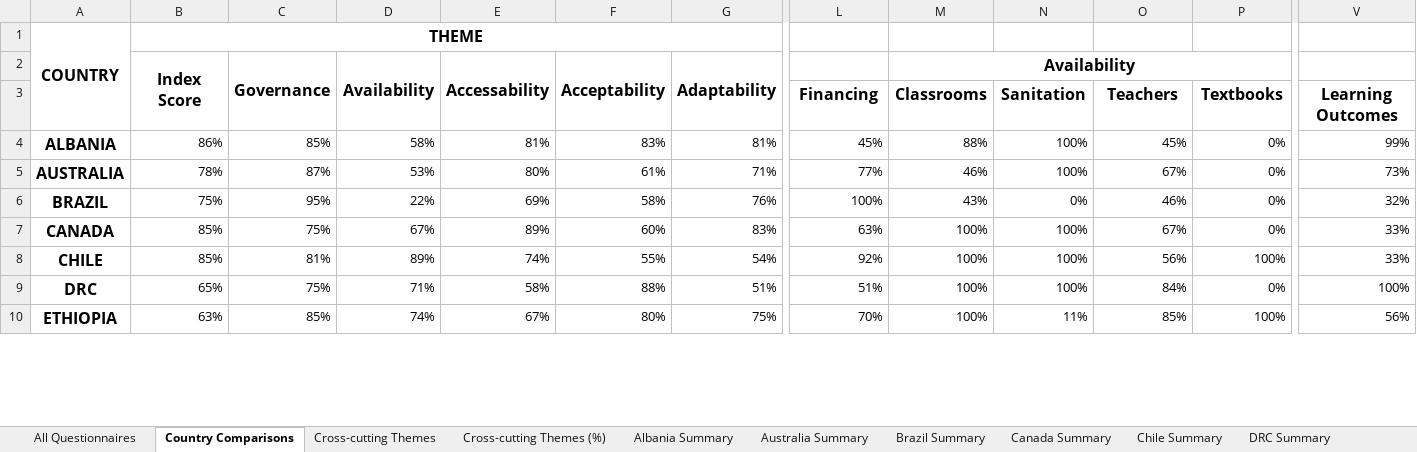
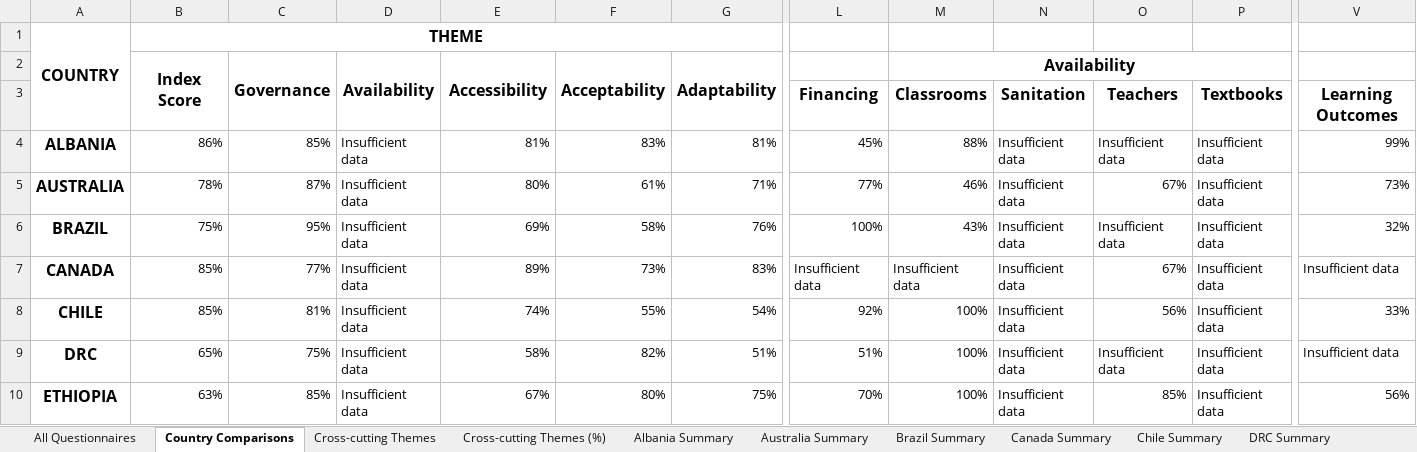
Before and after one commit to okfn/rtei, an Excel workbook: rtei/static/data/rtei_data_2017.xlsx, sheet Country Comparisons, drawn as a sheet; only a part is shown, gaps mark what is left out; values as stored, in another font and other column widths than the file's, no borders; 1 other sheet too large or unreadable and not compared; the diff covers the shown part only; the diff names each change by its address in the sheet, - before the commit and + after, or states it on an @@ line.

Commit message:
Data update after Insufficient data handling

```diff
--- a/rtei/static/data/rtei_data_2017.xlsx (sheet Country Comparisons)
+++ b/rtei/static/data/rtei_data_2017.xlsx (sheet Country Comparisons)
-E2: Accessability
+E2: Accessibility
-D4: 58%
+D4: Insufficient data
-N4:N5: 100%
+N4:N5: Insufficient data
-O4: 45%
+O4: Insufficient data
-P4:P7: 0%
+P4:P7: Insufficient data
-D5: 53%
+D5: Insufficient data
-D6: 22%
+D6: Insufficient data
-N6: 0%
+N6: Insufficient data
-O6: 46%
+O6: Insufficient data
-C7: 75%
+C7: 77%
-D7: 67%
+D7: Insufficient data
-F7: 60%
+F7: 73%
-L7: 63%
+L7: Insufficient data
-M7: 100%
+M7: Insufficient data
-N7:N9: 100%
+N7:N9: Insufficient data
-V7: 33%
+V7: Insufficient data
-D8: 89%
+D8: Insufficient data
-P8: 100%
+P8: Insufficient data
-D9: 71%
+D9: Insufficient data
-F9: 88%
+F9: 82%
-O9: 84%
+O9: Insufficient data
-P9: 0%
+P9: Insufficient data
-V9: 100%
+V9: Insufficient data
-D10: 74%
+D10: Insufficient data
-N10: 11%
+N10: Insufficient data
-P10: 100%
+P10: Insufficient data
```
Also changed, not shown: 53 edited cells elsewhere in this sheet, sheet Cross-cutting Themes, sheet Canada Summary, sheet Haiti Summary, sheet Cross-cutting Themes (%), sheet DRC Summary, sheet Indonesia Summary, 17 more sheets, other sheet tabs, 27 other files.
